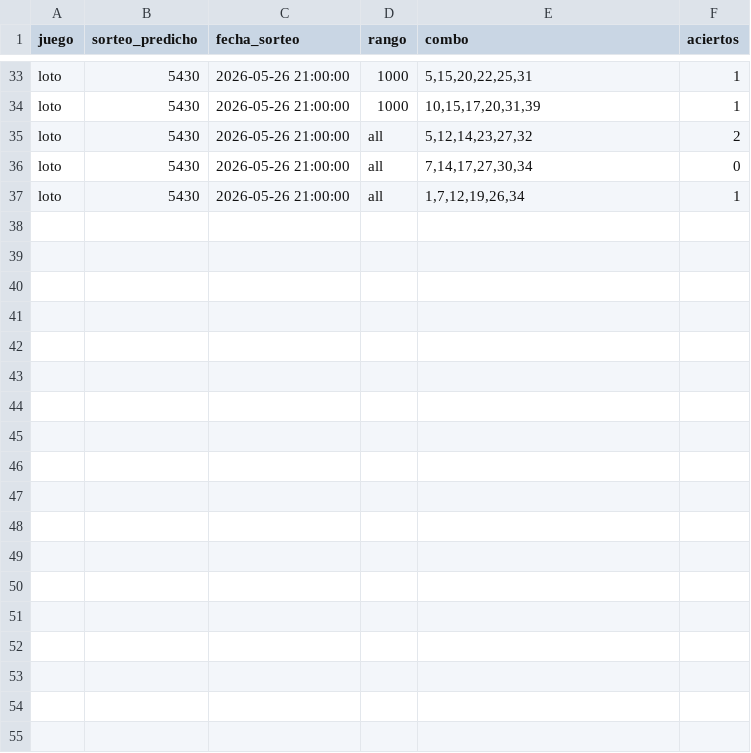
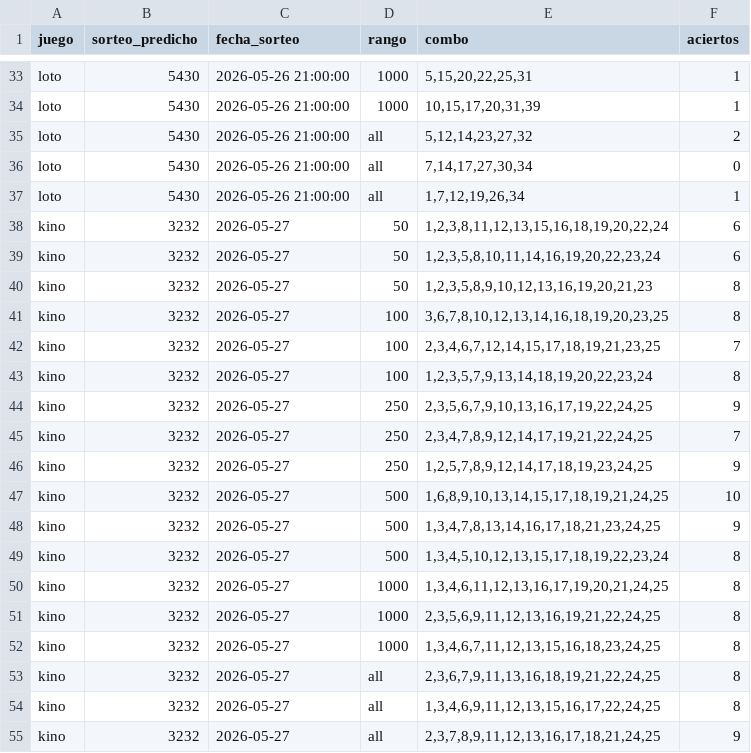
Before and after one commit to GaboAzorin/kin-lo, a CSV file: data/suggestions_history.csv, drawn as a sheet; only a part is shown, gaps mark what is left out; the diff names each change by its address in the sheet, - before the commit and + after, or states it on an @@ line.

```diff
--- a/data/suggestions_history.csv
+++ b/data/suggestions_history.csv
+row 38: kino | 3232 | 2026-05-27 | 50 | 1,2,3,8,11,12,13,15,16,18,19,20,22,24 | 6
+row 39: kino | 3232 | 2026-05-27 | 50 | 1,2,3,5,8,10,11,14,16,19,20,22,23,24 | 6
+row 40: kino | 3232 | 2026-05-27 | 50 | 1,2,3,5,8,9,10,12,13,16,19,20,21,23 | 8
+row 41: kino | 3232 | 2026-05-27 | 100 | 3,6,7,8,10,12,13,14,16,18,19,20,23,25 | 8
+row 42: kino | 3232 | 2026-05-27 | 100 | 2,3,4,6,7,12,14,15,17,18,19,21,23,25 | 7
+row 43: kino | 3232 | 2026-05-27 | 100 | 1,2,3,5,7,9,13,14,18,19,20,22,23,24 | 8
+row 44: kino | 3232 | 2026-05-27 | 250 | 2,3,5,6,7,9,10,13,16,17,19,22,24,25 | 9
+row 45: kino | 3232 | 2026-05-27 | 250 | 2,3,4,7,8,9,12,14,17,19,21,22,24,25 | 7
+row 46: kino | 3232 | 2026-05-27 | 250 | 1,2,5,7,8,9,12,14,17,18,19,23,24,25 | 9
+row 47: kino | 3232 | 2026-05-27 | 500 | 1,6,8,9,10,13,14,15,17,18,19,21,24,25 | 10
+row 48: kino | 3232 | 2026-05-27 | 500 | 1,3,4,7,8,13,14,16,17,18,21,23,24,25 | 9
+row 49: kino | 3232 | 2026-05-27 | 500 | 1,3,4,5,10,12,13,15,17,18,19,22,23,24 | 8
+row 50: kino | 3232 | 2026-05-27 | 1000 | 1,3,4,6,11,12,13,16,17,19,20,21,24,25 | 8
+row 51: kino | 3232 | 2026-05-27 | 1000 | 2,3,5,6,9,11,12,13,16,19,21,22,24,25 | 8
+row 52: kino | 3232 | 2026-05-27 | 1000 | 1,3,4,6,7,11,12,13,15,16,18,23,24,25 | 8
+row 53: kino | 3232 | 2026-05-27 | all | 2,3,6,7,9,11,13,16,18,19,21,22,24,25 | 8
+row 54: kino | 3232 | 2026-05-27 | all | 1,3,4,6,9,11,12,13,15,16,17,22,24,25 | 8
+row 55: kino | 3232 | 2026-05-27 | all | 2,3,7,8,9,11,12,13,16,17,18,21,24,25 | 9
```
Also changed, not shown: data/loteria_historial.csv, 4 other files.
